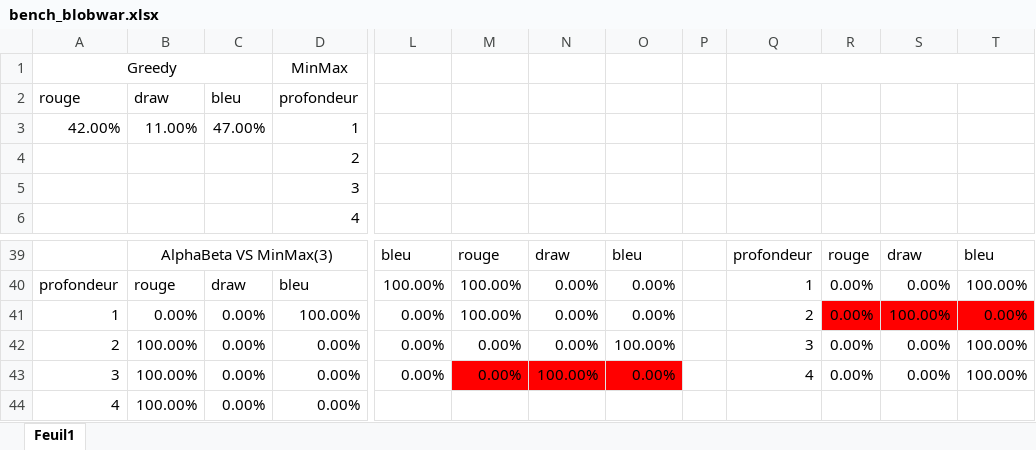
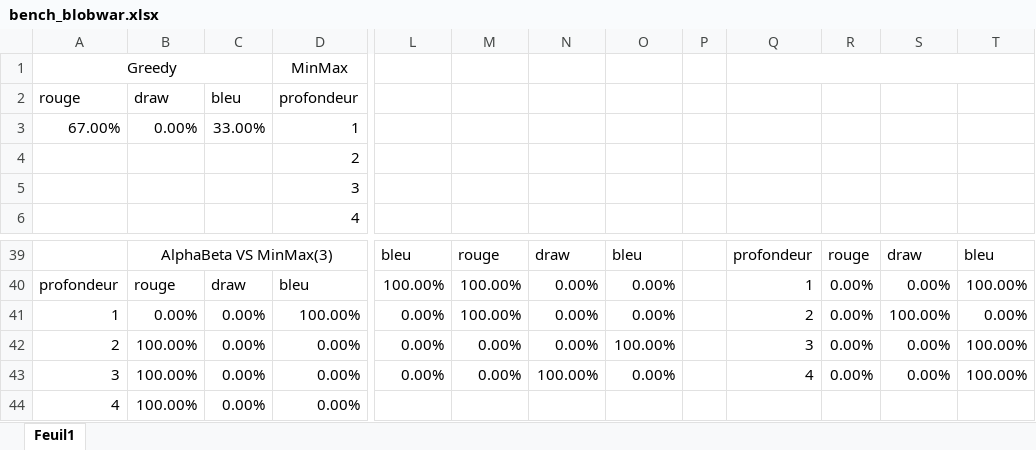
Before and after one commit to vodkatypique/blob, an Excel workbook: bench_blobwar.xlsx, sheet Feuil1, drawn as a sheet; only a part is shown, gaps mark what is left out; values as stored, in another font and other column widths than the file's, no borders; the diff names each change by its address in the sheet, - before the commit and + after, or states it on an @@ line.

Commit message:
excel

```diff
--- a/bench_blobwar.xlsx (sheet Feuil1)
+++ b/bench_blobwar.xlsx (sheet Feuil1)
-A3: 42.00%
+A3: 67.00%
-B3: 11.00%
+B3: 0.00%
-C3: 47.00%
+C3: 33.00%
-R41:T41 fill: #FF0000
+R41:T41 fill: none
-M43:O43 fill: #FF0000
+M43:O43 fill: none
```
